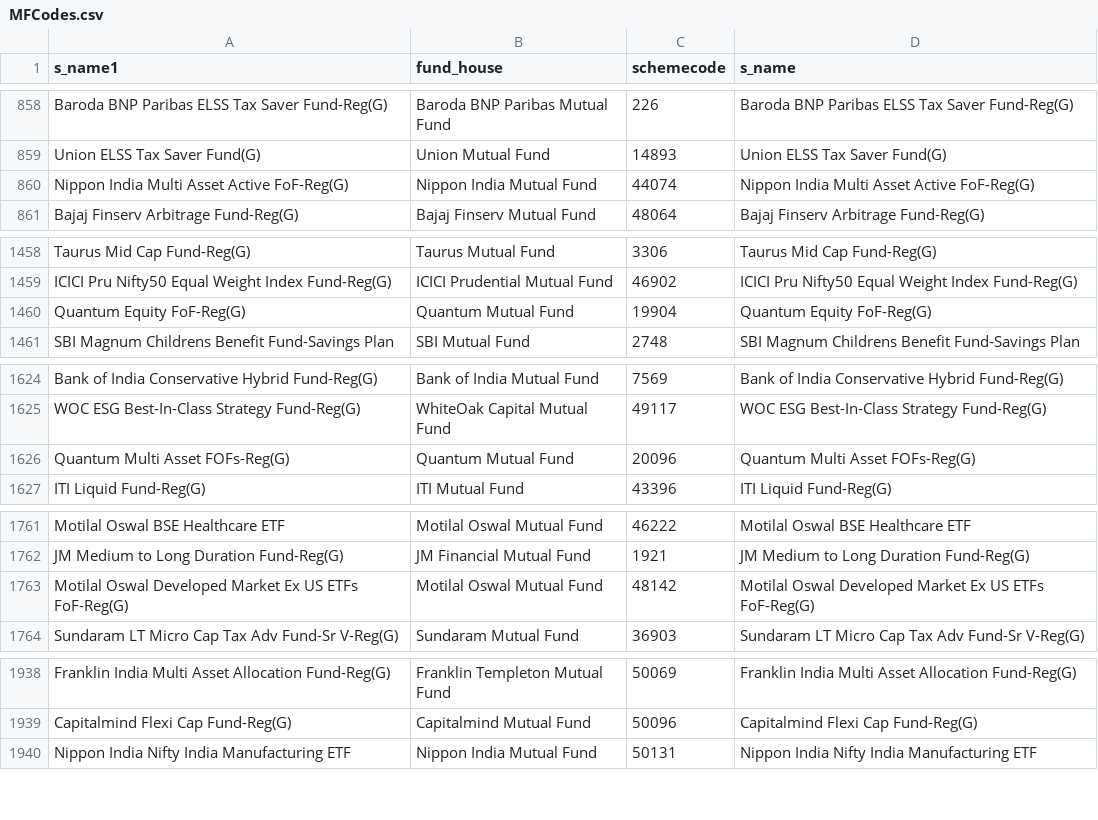
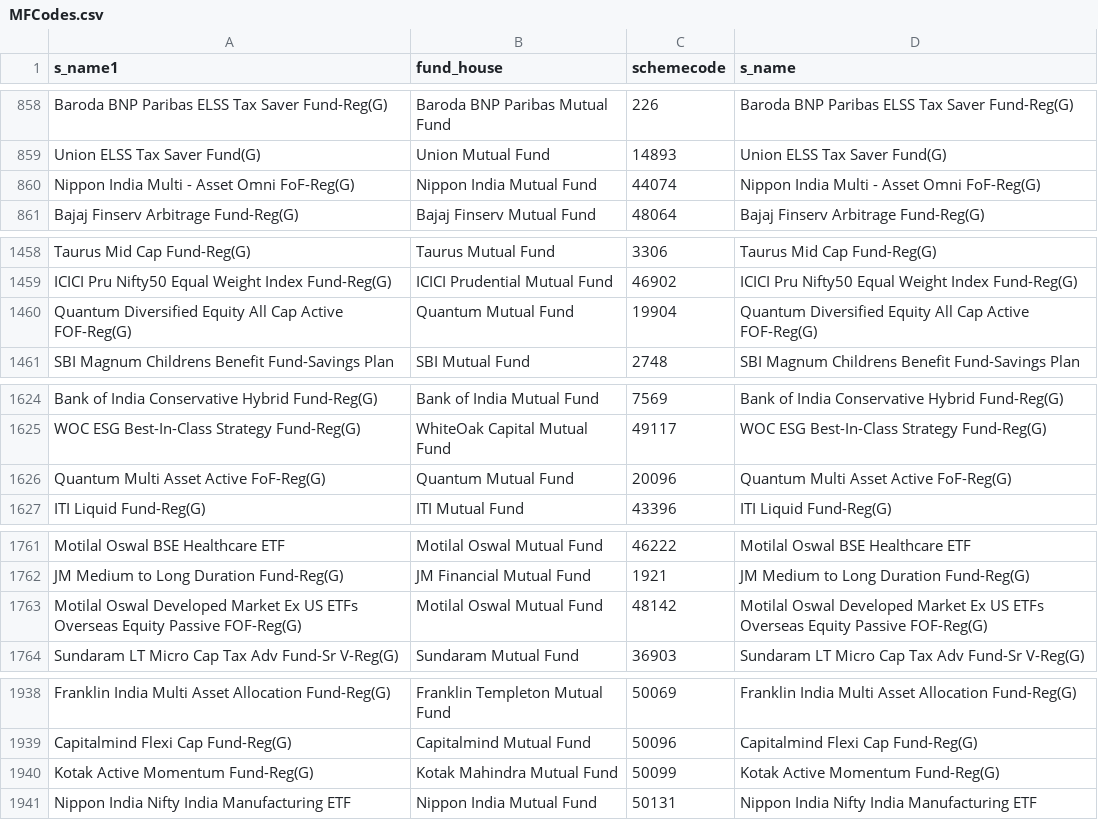
Before and after one commit to nikunjbaheti/MF_Debt_Holdings, a CSV file: MFCodes.csv, drawn as a sheet; only a part is shown, gaps mark what is left out.

```diff
--- a/MFCodes.csv
+++ b/MFCodes.csv
@@ -859,3 +859,3 @@ Baroda BNP Paribas ELSS Tax Saver Fund-Reg(G),Baroda BNP Paribas Mutual Fund,226
 Union ELSS Tax Saver Fund(G),Union Mutual Fund,14893,Union ELSS Tax Saver Fund(G)
-Nippon India Multi Asset Active FoF-Reg(G),Nippon India Mutual Fund,44074,Nippon India Multi Asset Active FoF-Reg(G)
+Nippon India Multi - Asset Omni FoF-Reg(G),Nippon India Mutual Fund,44074,Nippon India Multi - Asset Omni FoF-Reg(G)
 Bajaj Finserv Arbitrage Fund-Reg(G),Bajaj Finserv Mutual Fund,48064,Bajaj Finserv Arbitrage Fund-Reg(G)
@@ -1459,3 +1459,3 @@ Taurus Mid Cap Fund-Reg(G),Taurus Mutual Fund,3306,Taurus Mid Cap Fund-Reg(G)
 ICICI Pru Nifty50 Equal Weight Index Fund-Reg(G),ICICI Prudential Mutual Fund,46902,ICICI Pru Nifty50 Equal Weight Index Fund-Reg(G)
-Quantum Equity FoF-Reg(G),Quantum Mutual Fund,19904,Quantum Equity FoF-Reg(G)
+Quantum Diversified Equity All Cap Active FOF-Reg(G),Quantum Mutual Fund,19904,Quantum Diversified Equity All Cap Active FOF-Reg(G)
 SBI Magnum Childrens Benefit Fund-Savings Plan,SBI Mutual Fund,2748,SBI Magnum Childrens Benefit Fund-Savings Plan
@@ -1625,3 +1625,3 @@ Bank of India Conservative Hybrid Fund-Reg(G),Bank of India Mutual Fund,7569,Ban
 WOC ESG Best-In-Class Strategy Fund-Reg(G),WhiteOak Capital Mutual Fund,49117,WOC ESG Best-In-Class Strategy Fund-Reg(G)
-Quantum Multi Asset FOFs-Reg(G),Quantum Mutual Fund,20096,Quantum Multi Asset FOFs-Reg(G)
+Quantum Multi Asset Active FoF-Reg(G),Quantum Mutual Fund,20096,Quantum Multi Asset Active FoF-Reg(G)
 ITI Liquid Fund-Reg(G),ITI Mutual Fund,43396,ITI Liquid Fund-Reg(G)
@@ -1762,3 +1762,3 @@ Motilal Oswal BSE Healthcare ETF,Motilal Oswal Mutual Fund,46222,Motilal Oswal B
 JM Medium to Long Duration Fund-Reg(G),JM Financial Mutual Fund,1921,JM Medium to Long Duration Fund-Reg(G)
-Motilal Oswal Developed Market Ex US ETFs FoF-Reg(G),Motilal Oswal Mutual Fund,48142,Motilal Oswal Developed Market Ex US ETFs FoF-Reg(G)
+Motilal Oswal Developed Market Ex US ETFs Overseas Equity Passive FOF-Reg(G),Motilal Oswal Mutual Fund,48142,Motilal Oswal Developed Market Ex US ETFs Overseas Equity Passive FOF-Reg(G)
 Sundaram LT Micro Cap Tax Adv Fund-Sr V-Reg(G),Sundaram Mutual Fund,36903,Sundaram LT Micro Cap Tax Adv Fund-Sr V-Reg(G)
@@ -1939,2 +1939,3 @@ Franklin India Multi Asset Allocation Fund-Reg(G),Franklin Templeton Mutual Fund
 Capitalmind Flexi Cap Fund-Reg(G),Capitalmind Mutual Fund,50096,Capitalmind Flexi Cap Fund-Reg(G)
+Kotak Active Momentum Fund-Reg(G),Kotak Mahindra Mutual Fund,50099,Kotak Active Momentum Fund-Reg(G)
 Nippon India Nifty India Manufacturing ETF,Nippon India Mutual Fund,50131,Nippon India Nifty India Manufacturing ETF
```
